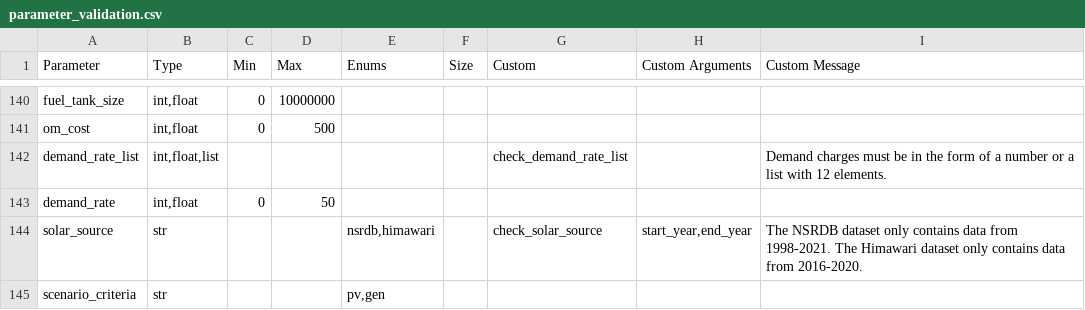
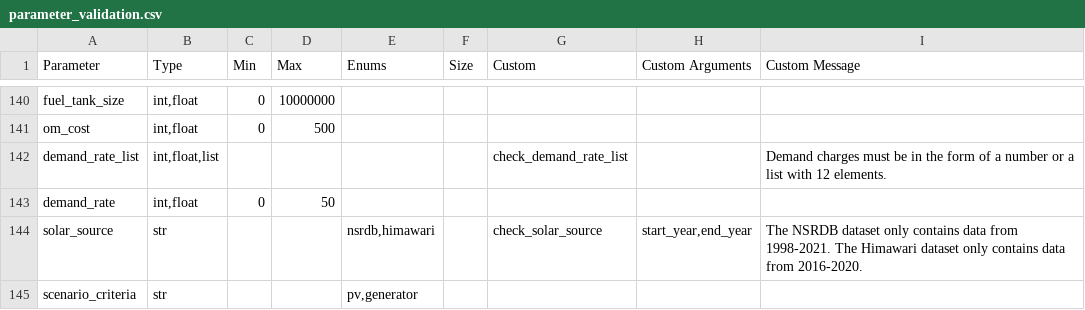
Before and after one commit to pnnl/MCOR, a CSV file: data/parameter_validation.csv, drawn as a sheet; only a part is shown, gaps mark what is left out.

Commit message:
updated existing_generator params

```diff
--- a/data/parameter_validation.csv
+++ b/data/parameter_validation.csv
@@ -145,2 +145,2 @@ demand_rate,"int,float",0,50,,,,,
 solar_source,str,,,"nsrdb,himawari",,check_solar_source,"start_year,end_year",The NSRDB dataset only contains data from 1998-2021. The Himawari dataset only contains data from 2016-2020.
-scenario_criteria,str,,,"pv,gen",,,,
+scenario_criteria,str,,,"pv,generator",,,,
```
Also changed, not shown: 2 other files.
